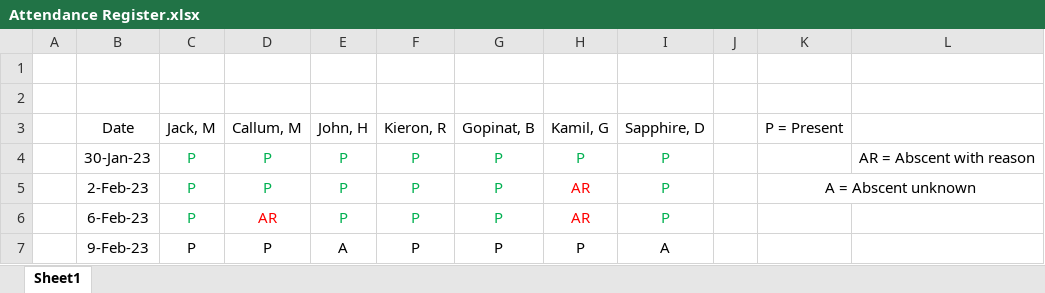
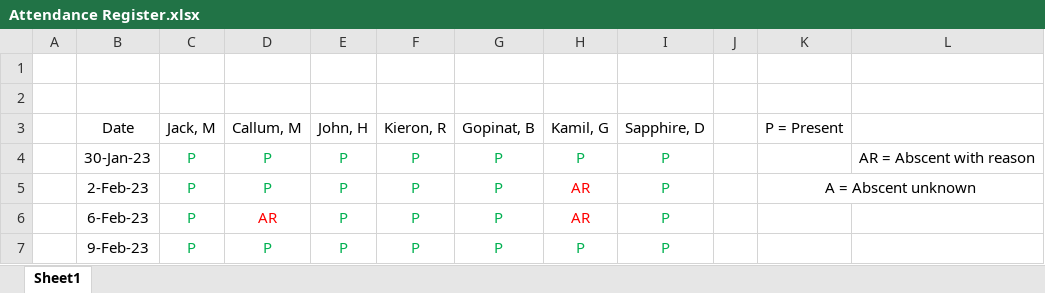
Before and after one commit to Jack-Morgan22/Collaborative-Development, an Excel workbook: Attendance Register.xlsx, sheet Sheet1, drawn as a sheet; only a part is shown; values as stored, in another font and other column widths than the file's, no borders; the diff names each change by its address in the sheet, - before the commit and + after, or states it on an @@ line.

Commit message:
Update Attendance Register.xlsx

```diff
--- a/Attendance Register.xlsx (sheet Sheet1)
+++ b/Attendance Register.xlsx (sheet Sheet1)
-C7:I7 text colour: black
+C7:I7 text colour: #00B050
-E7: A
+E7: P
-I7: A
+I7: P
```
